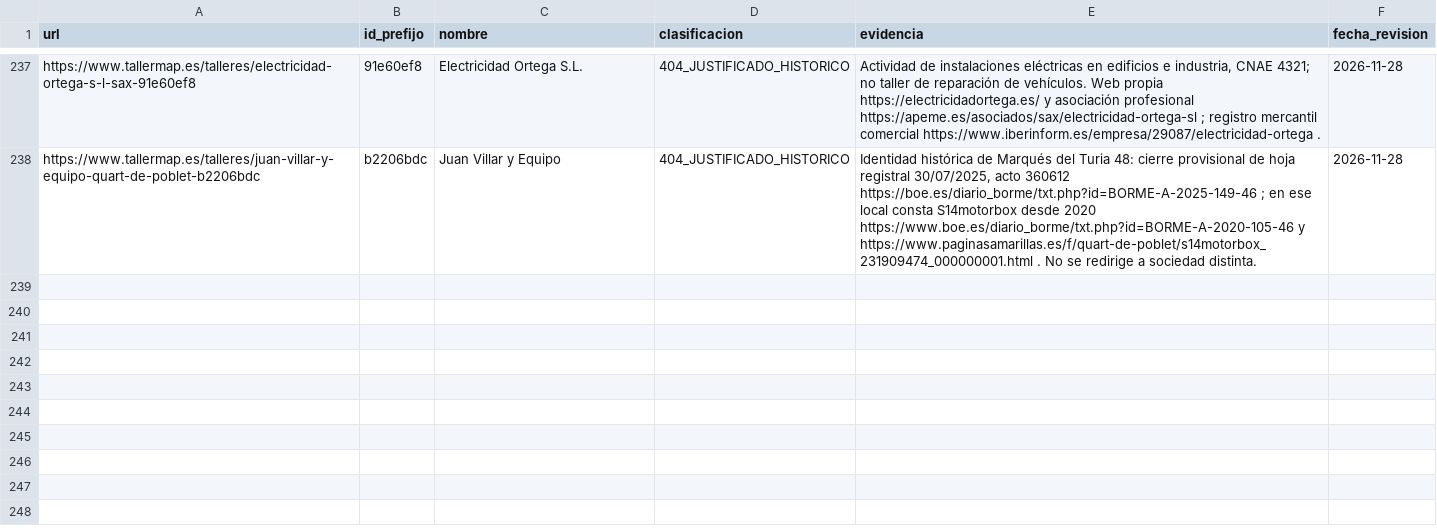
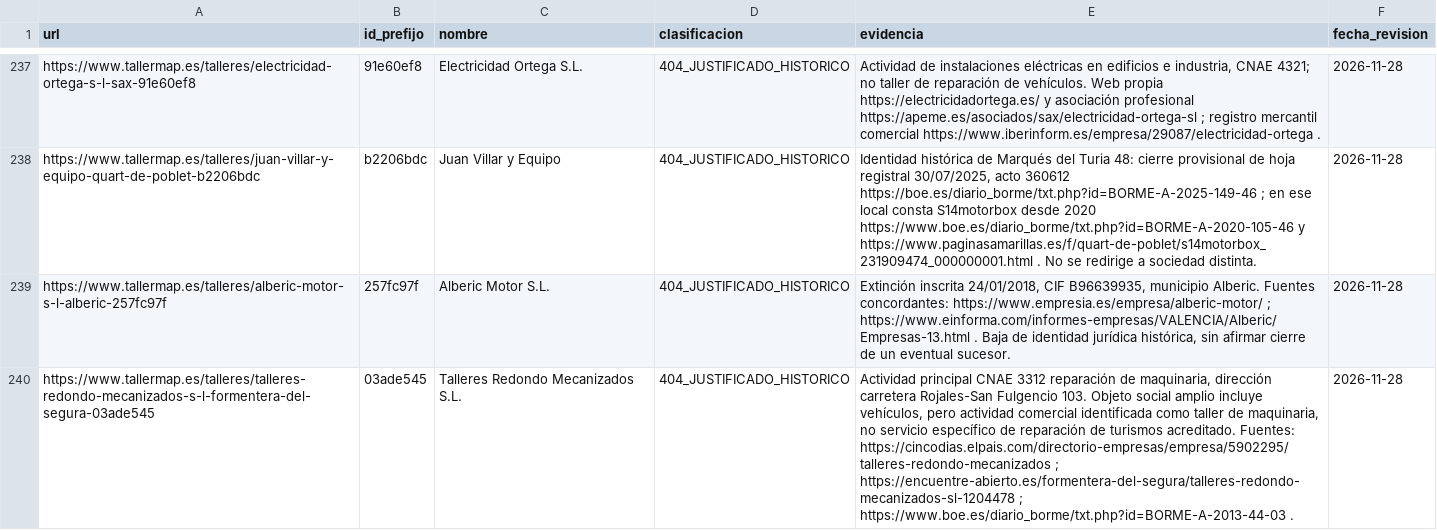
Before and after one commit to crodismedia/crodis-web, a CSV file: scripts/audit-data/gsc-404-clasificacion.csv, drawn as a sheet; only a part is shown, gaps mark what is left out; the diff names each change by its address in the sheet, - before the commit and + after, or states it on an @@ line.

Commit message:
Documentar Alberic Motor extinguida y Redondo Mecanizados como taller de maquinaria

```diff
--- a/scripts/audit-data/gsc-404-clasificacion.csv
+++ b/scripts/audit-data/gsc-404-clasificacion.csv
+row 239: https://www.tallermap.es/talleres/alberic-motor-s-l-alberic-257fc97f | 257fc97f | Alberic Motor S.L. | 404_JUSTIFICADO_HISTORICO | Extinción inscrita 24/01/2018, CIF B96639935, municipio Alberic. Fuentes concordantes: https://www.empresia.es/empresa/alberic-motor/ ; https://www.einforma.com/informes-empresas/VALENCIA/Alberic/Empresas-13.html . Baja de identidad jurídica histórica, sin afirmar cierre de un eventual sucesor. | 2026-11-28
+row 240: https://www.tallermap.es/talleres/talleres-redondo-mecanizados-s-l-formentera-del-segura-03ade545 | 03ade545 | Talleres Redondo Mecanizados S.L. | 404_JUSTIFICADO_HISTORICO | Actividad principal CNAE 3312 reparación de maquinaria, dirección carretera Rojales-San Fulgencio 103. Objeto social amplio incluye vehículos, pero actividad comercial identificada como taller de maquinaria, no servicio específico de reparación de turismos acreditado. Fuentes: https://cincodias.elpais.com/directorio-empresas/empresa/5902295/talleres-redondo-mecanizados ; https://encuentre-abierto.es/formentera-del-segura/talleres-redondo-mecanizados-sl-1204478 ; https://www.boe.es/diario_borme/txt.php?id=BORME-A-2013-44-03 . | 2026-11-28
```
